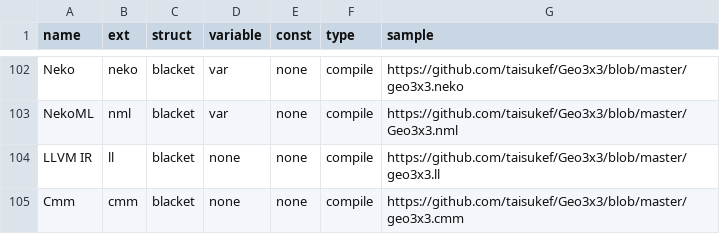
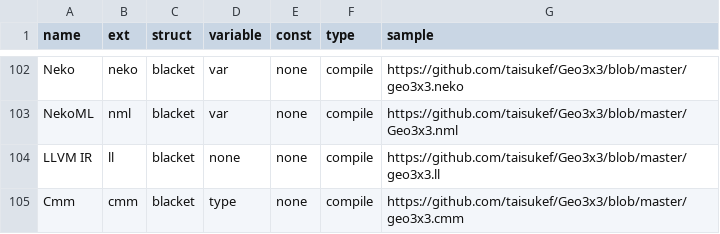
Before and after one commit to taisukef/Geo3x3, a CSV file: langlist.csv, drawn as a sheet; only a part is shown, gaps mark what is left out.

Commit message:
variable: none → type
because define a variable with the type name

```diff
--- a/langlist.csv
+++ b/langlist.csv
@@ -104,2 +104,2 @@ NekoML,nml,blacket,var,none,compile,https://github.com/taisukef/Geo3x3/blob/mast
 LLVM IR,ll,blacket,none,none,compile,https://github.com/taisukef/Geo3x3/blob/master/geo3x3.ll
-Cmm,cmm,blacket,none,none,compile,https://github.com/taisukef/Geo3x3/blob/master/geo3x3.cmm
+Cmm,cmm,blacket,type,none,compile,https://github.com/taisukef/Geo3x3/blob/master/geo3x3.cmm
```
